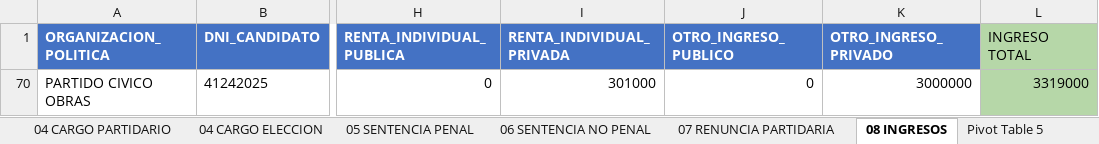
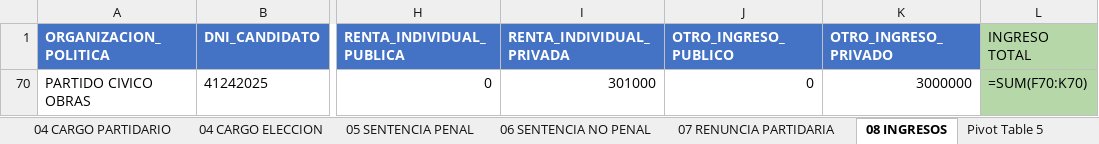
Before and after one commit to nuevasnarrativasec/congreso-2026, an Excel workbook: data/diputados-parlamento-2026.xlsx, sheet 08 INGRESOS, drawn as a sheet; only a part is shown, gaps mark what is left out; values as stored, in another font and other column widths than the file's, no borders; formulas without a stored value are shown as written; charts and pictures not drawn; the diff names each change by its address in the sheet, - before the commit and + after, or states it on an @@ line.

```diff
--- a/data/diputados-parlamento-2026.xlsx (sheet 08 INGRESOS)
+++ b/data/diputados-parlamento-2026.xlsx (sheet 08 INGRESOS)
-L70 (INGRESO TOTAL): 3319000
+L70 (INGRESO TOTAL): =SUM(F70:K70)
```
Also changed, not shown: sheet 02 EXPERIENCIA LABORAL, sheet 01 DATOS PERSONALES, sheet PIVOT_EXPERIENCIA, sheet PIVOT_DP_ORG, sheet 03 FORM. ACADEM. - EDUC. UNIV, sheet RESUMEN_DP, 10 more sheets, hidden cells, charts or pictures, 1 other file.
